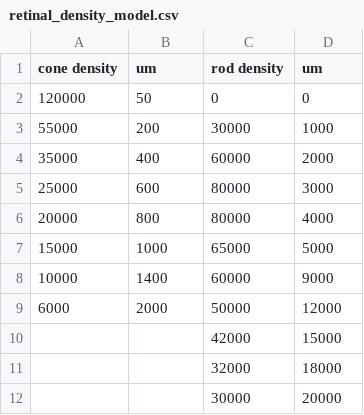
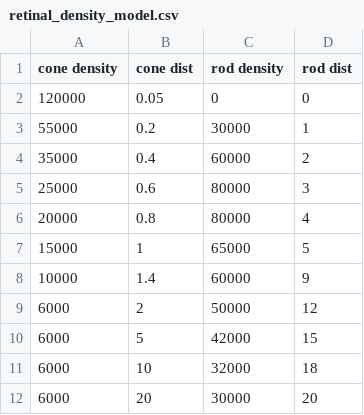
Before and after one commit to sam-willis/macula-distortion, a CSV file: retinal_density_model.csv, drawn as a sheet.

Commit message:
created a file which takes a CSV of retinal desity and creates an approximate function mapping a retinal position for someone heathy to a point at which equal information has been encoded for someone with a damaged macula

```diff
--- a/retinal_density_model.csv
+++ b/retinal_density_model.csv
@@ -1,12 +1,12 @@
-cone density,um,rod density,um
-120000,50,0,0
-55000,200,30000,1000
-35000,400,60000,2000
-25000,600,80000,3000
-20000,800,80000,4000
-15000,1000,65000,5000
-10000,1400,60000,9000
-6000,2000,50000,12000
-,,42000,15000
-,,32000,18000
-,,30000,20000
+cone density,cone dist,rod density,rod dist
+120000,0.05,0,0
+55000,0.2,30000,1
+35000,0.4,60000,2
+25000,0.6,80000,3
+20000,0.8,80000,4
+15000,1,65000,5
+10000,1.4,60000,9
+6000,2,50000,12
+6000,5,42000,15
+6000,10,32000,18
+6000,20,30000,20
```
Also changed, not shown: 1 other file.
